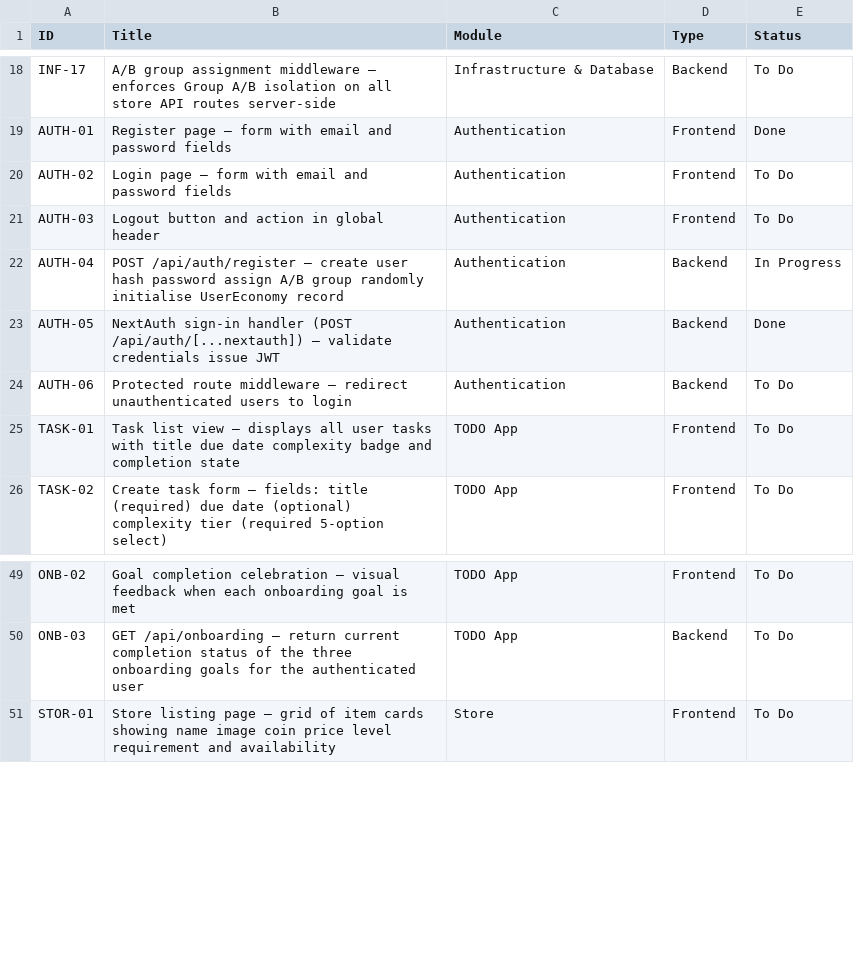
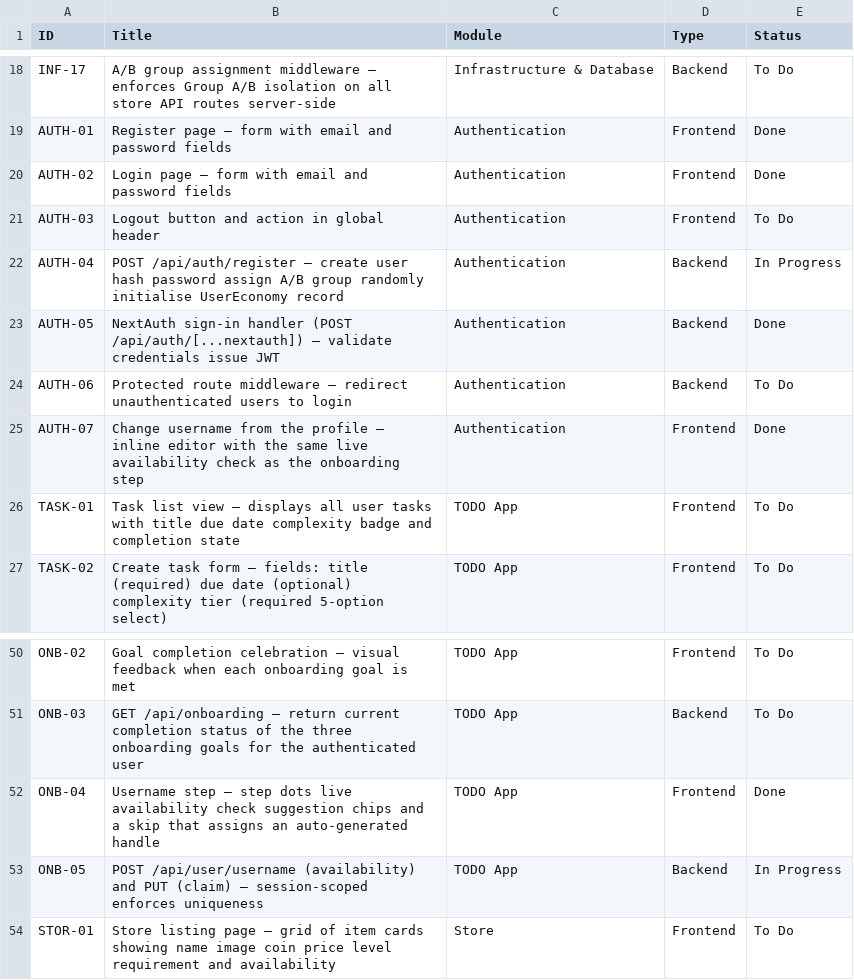
Before and after one commit to SaskiaSteyn/tasktails, a CSV file: Features.csv, drawn as a sheet; only a part is shown, gaps mark what is left out.

Commit message:
feat: login pages done

```diff
--- a/Features.csv
+++ b/Features.csv
@@ -19,3 +19,3 @@ INF-17,A/B group assignment middleware — enforces Group A/B isolation on all s
 AUTH-01,Register page — form with email and password fields,Authentication,Frontend,Done
-AUTH-02,Login page — form with email and password fields,Authentication,Frontend,To Do
+AUTH-02,Login page — form with email and password fields,Authentication,Frontend,Done
 AUTH-03,Logout button and action in global header,Authentication,Frontend,To Do
@@ -24,2 +24,3 @@ AUTH-05,NextAuth sign-in handler (POST /api/auth/[...nextauth]) — validate cre
 AUTH-06,Protected route middleware — redirect unauthenticated users to login,Authentication,Backend,To Do
+AUTH-07,Change username from the profile — inline editor with the same live availability check as the onboarding step,Authentication,Frontend,Done
 TASK-01,Task list view — displays all user tasks with title due date complexity badge and completion state,TODO App,Frontend,To Do
@@ -50,2 +51,4 @@ ONB-02,Goal completion celebration — visual feedback when each onboarding goal
 ONB-03,GET /api/onboarding — return current completion status of the three onboarding goals for the authenticated user,TODO App,Backend,To Do
+ONB-04,Username step — step dots live availability check suggestion chips and a skip that assigns an auto-generated handle,TODO App,Frontend,Done
+ONB-05,POST /api/user/username (availability) and PUT (claim) — session-scoped enforces uniqueness,TODO App,Backend,In Progress
 STOR-01,Store listing page — grid of item cards showing name image coin price level requirement and availability,Store,Frontend,To Do
```
Also changed, not shown: 21 other files.
